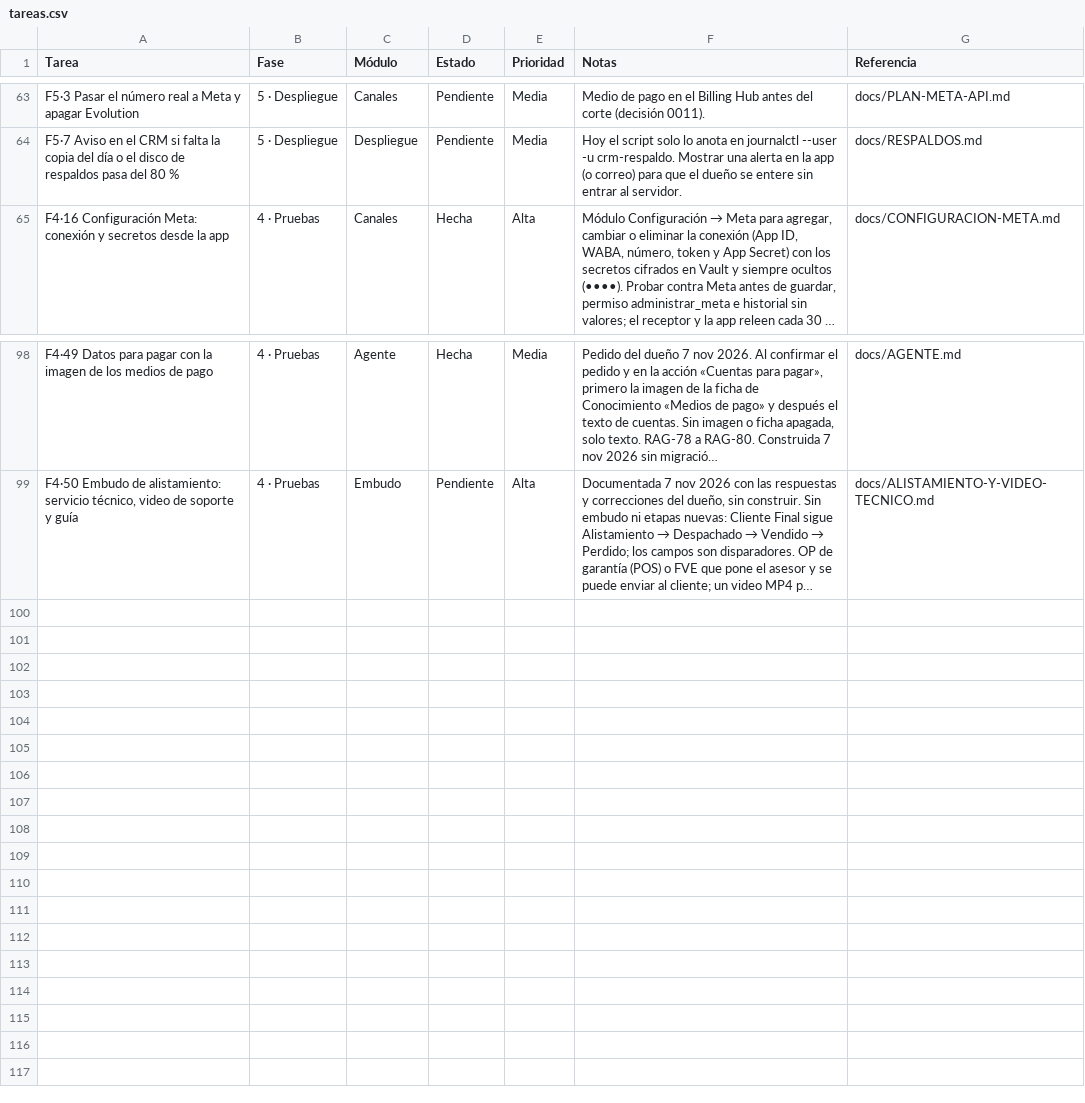
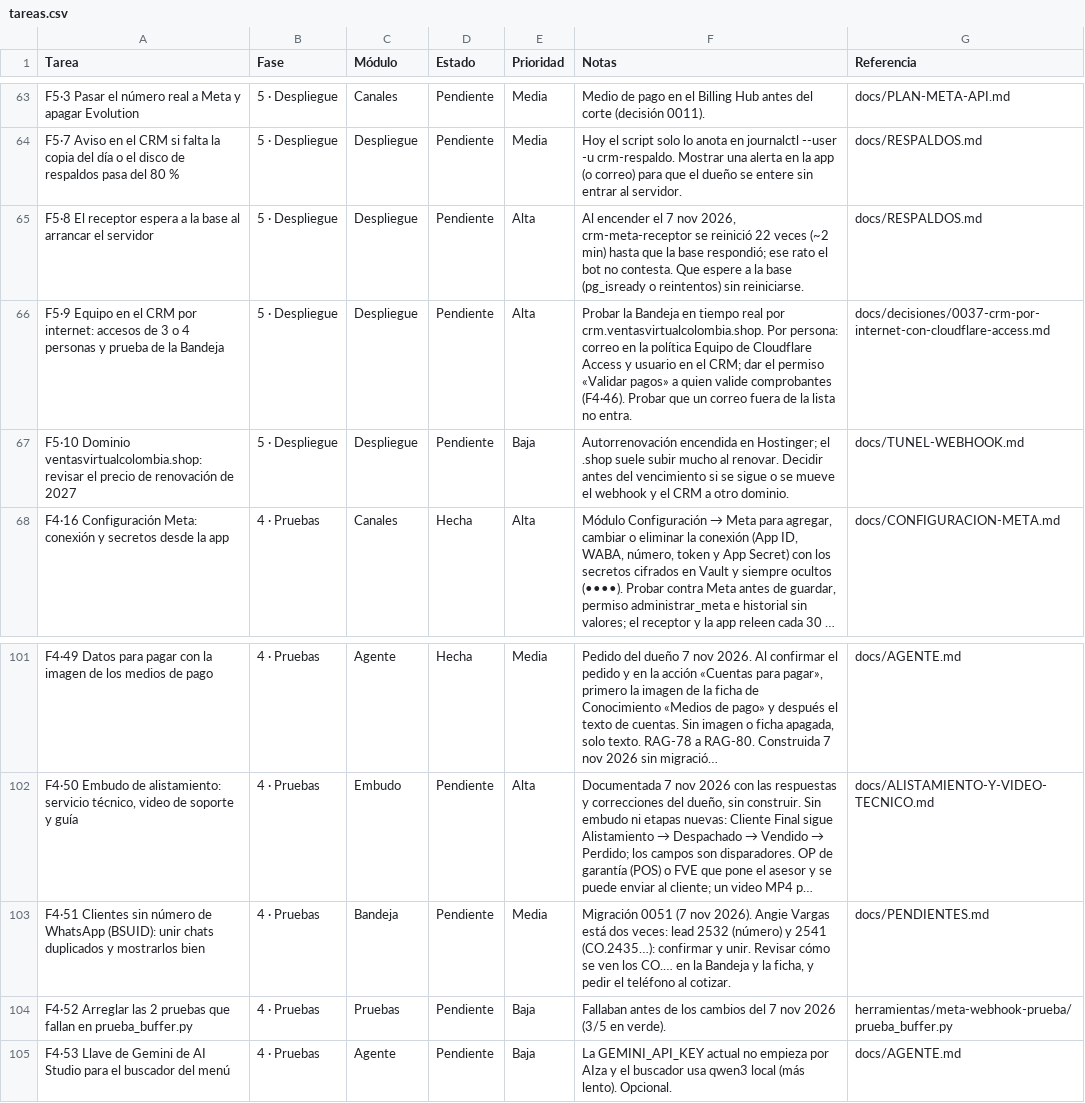
Before and after one commit to Appsheet-jm456/CRM_InventarIA, a CSV file: docs/notion/tareas.csv, drawn as a sheet; only a part is shown, gaps mark what is left out; long unchanged cells end in …; the diff names each change by its address in the sheet, - before the commit and + after, or states it on an @@ line.

```diff
--- a/docs/notion/tareas.csv
+++ b/docs/notion/tareas.csv
+row 65: F5·8 El receptor espera a la base al arrancar el servidor | 5 · Despliegue | Despliegue | Pendiente | Alta | Al encender el 7 nov 2026, crm-meta-receptor se reinició 22 veces (~2 min) hasta que la base respondió; ese rato el bot no contesta. Que espere a la base (pg_isready o reintentos) sin reiniciarse. | docs/RESPALDOS.md
+row 66: F5·9 Equipo en el CRM por internet: accesos de 3 o 4 personas y prueba de la Bandeja | 5 · Despliegue | Despliegue | Pendiente | Alta | Probar la Bandeja en tiempo real por crm.ventasvirtualcolombia.shop. Por persona: correo en la política Equipo de Cloudflare Access y usuario en el CRM; dar el permiso «Validar pagos» a quien valide comprobantes (F4·46). Probar que un correo fuera de la lista no entra. | docs/decisiones/0037-crm-por-internet-con-cloudflare-access.md
+row 67: F5·10 Dominio ventasvirtualcolombia.shop: revisar el precio de renovación de 2027 | 5 · Despliegue | Despliegue | Pendiente | Baja | Autorrenovación encendida en Hostinger; el .shop suele subir mucho al renovar. Decidir antes del vencimiento si se sigue o se mueve el webhook y el CRM a otro dominio. | docs/TUNEL-WEBHOOK.md
+row 103: F4·51 Clientes sin número de WhatsApp (BSUID): unir chats duplicados y mostrarlos bien | 4 · Pruebas | Bandeja | Pendiente | Media | Migración 0051 (7 nov 2026). Angie Vargas está dos veces: lead 2532 (número) y 2541 (CO.2435…): confirmar y unir. Revisar cómo se ven los CO.… en la Bandeja y la ficha, y pedir el teléfono al cotizar. | docs/PENDIENTES.md
+row 104: F4·52 Arreglar las 2 pruebas que fallan en prueba_buffer.py | 4 · Pruebas | Pruebas | Pendiente | Baja | Fallaban antes de los cambios del 7 nov 2026 (3/5 en verde). | herramientas/meta-webhook-prueba/prueba_buffer.py
+row 105: F4·53 Llave de Gemini de AI Studio para el buscador del menú | 4 · Pruebas | Agente | Pendiente | Baja | La GEMINI_API_KEY actual no empieza por AIza y el buscador usa qwen3 local (más lento). Opcional. | docs/AGENTE.md
```
